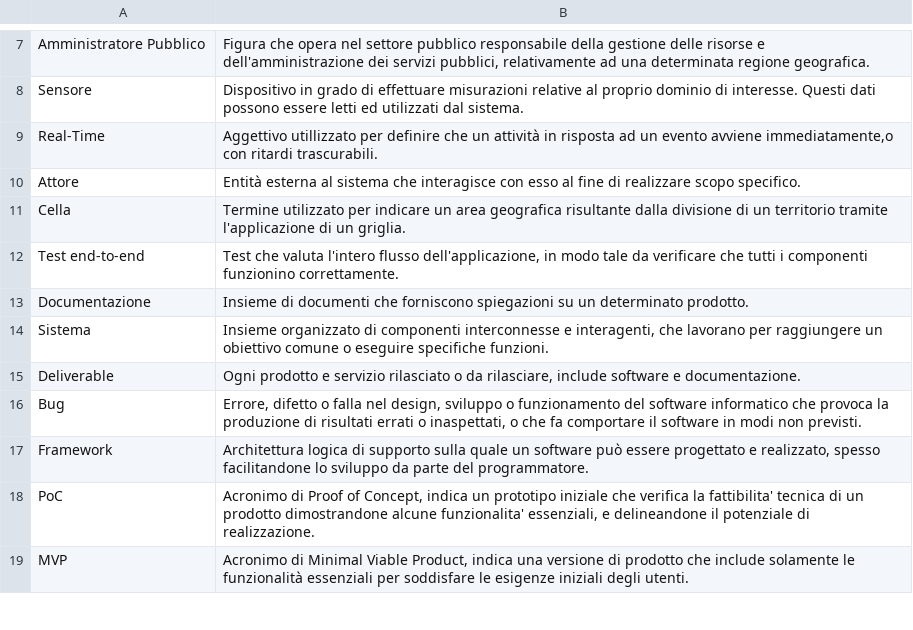
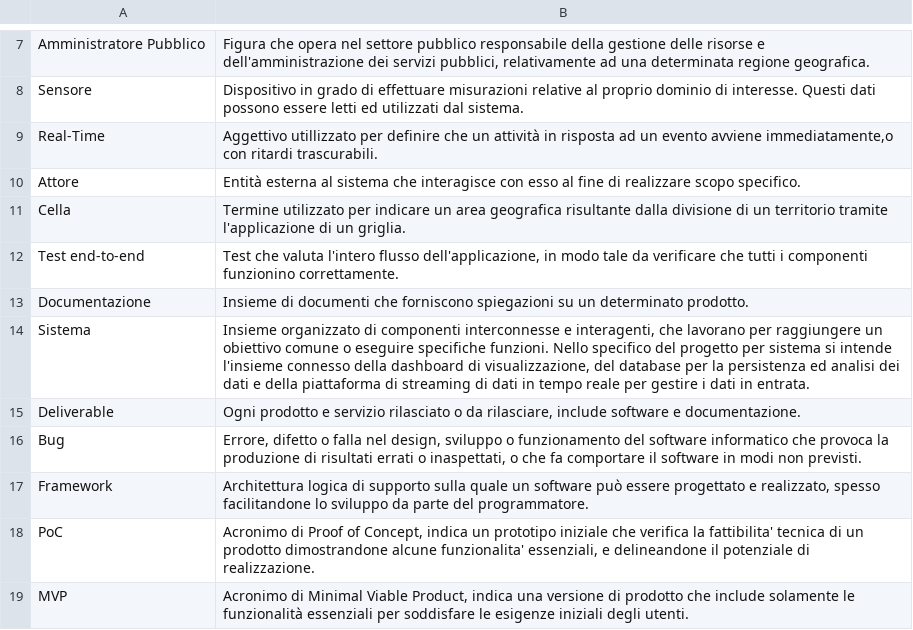
Before and after one commit to SWATEngineering/Docs, a CSV file: src/2_RTB/Glossario/terms.csv, drawn as a sheet; only a part is shown, gaps mark what is left out.

Commit message:
Migliorata descrizione di sistema.

```diff
--- a/src/2_RTB/Glossario/terms.csv
+++ b/src/2_RTB/Glossario/terms.csv
@@ -13,3 +13,3 @@ Test end-to-end;Test che valuta l'intero flusso dell'applicazione, in modo tale
 Documentazione;Insieme di documenti che forniscono spiegazioni su un determinato prodotto.
-Sistema; Insieme organizzato di componenti interconnesse e interagenti, che lavorano per raggiungere un obiettivo comune o eseguire specifiche funzioni.
+Sistema; Insieme organizzato di componenti interconnesse e interagenti, che lavorano per raggiungere un obiettivo comune o eseguire specifiche funzioni. Nello specifico del progetto per sistema si intende l'insieme connesso della dashboard di visualizzazione, del database per la persistenza ed analisi dei dati e della piattaforma di streaming di dati in tempo reale per gestire i dati in entrata.
 Deliverable; Ogni prodotto e servizio rilasciato o da rilasciare, include software e documentazione.
```
